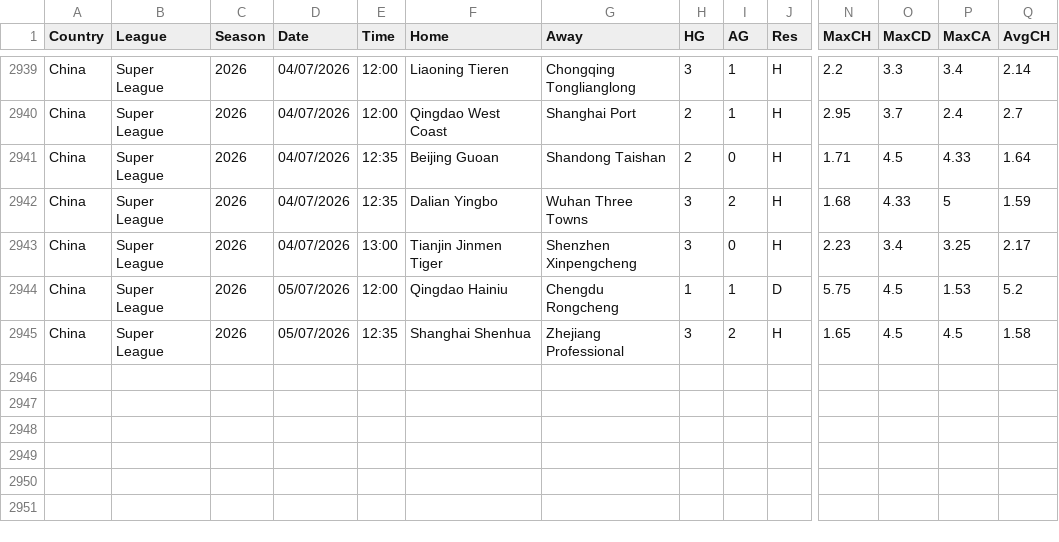
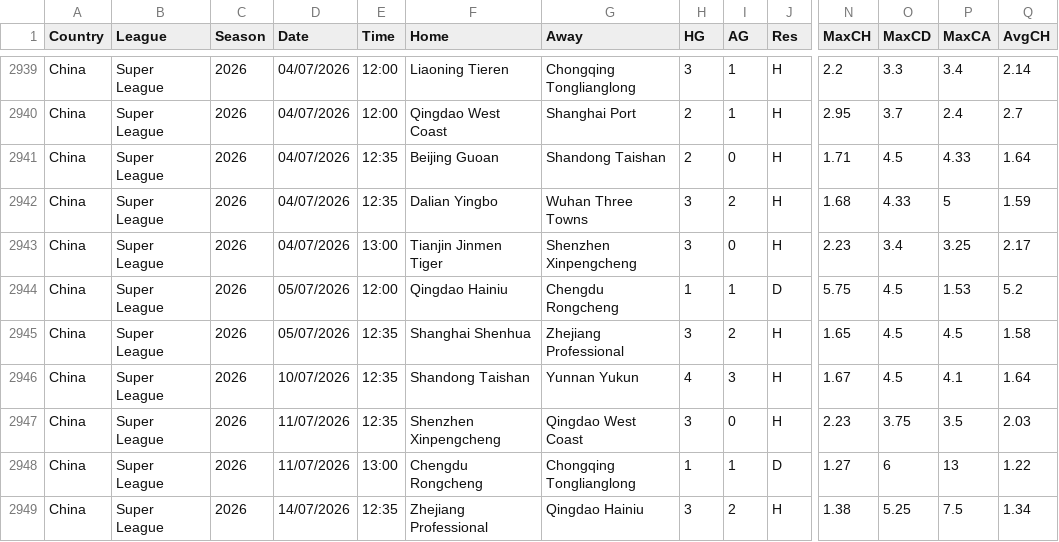
Before and after one commit to ASRSES/football-data-archive, a CSV file: data/CHN/CHN.csv, drawn as a sheet; only a part is shown, gaps mark what is left out; rows hold the shown columns only; the diff names each change by its address in the sheet, - before the commit and + after, or states it on an @@ line.

```diff
--- a/data/CHN/CHN.csv
+++ b/data/CHN/CHN.csv
+row 2946: China | Super League | 2026 | 10/07/2026 | 12:35 | Shandong Taishan | Yunnan Yukun | 4 | 3 | H | 1.67 | 4.5 | 4.1 | 1.64
+row 2947: China | Super League | 2026 | 11/07/2026 | 12:35 | Shenzhen Xinpengcheng | Qingdao West Coast | 3 | 0 | H | 2.23 | 3.75 | 3.5 | 2.03
+row 2948: China | Super League | 2026 | 11/07/2026 | 13:00 | Chengdu Rongcheng | Chongqing Tonglianglong | 1 | 1 | D | 1.27 | 6 | 13 | 1.22
+row 2949: China | Super League | 2026 | 14/07/2026 | 12:35 | Zhejiang Professional | Qingdao Hainiu | 3 | 2 | H | 1.38 | 5.25 | 7.5 | 1.34
```
Also changed, not shown: data/FIN/FIN.csv, data/IRL/IRL.csv, 2 other files.
